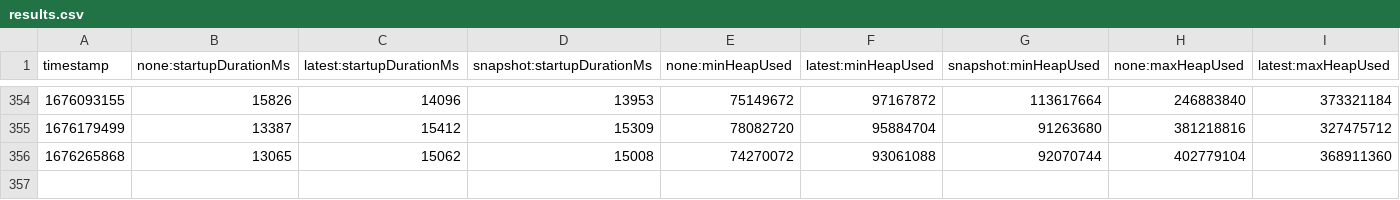
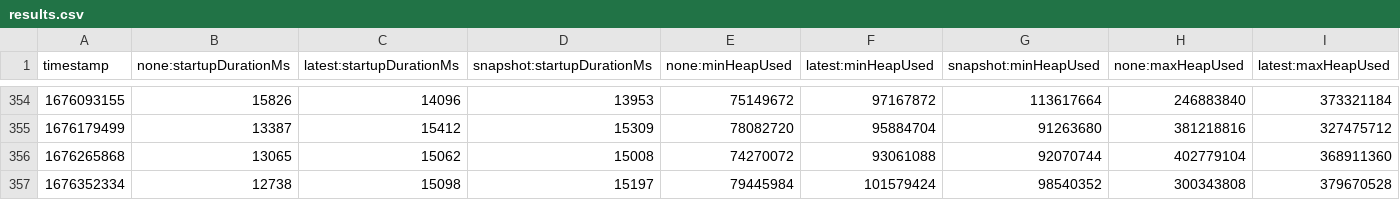
Before and after one commit to yingziisme/opentelemetry-java-instrumentation, a CSV file: benchmark-overhead/results/release/results.csv, drawn as a sheet; only a part is shown, gaps mark what is left out; rows hold the shown columns only; the diff names each change by its address in the sheet, - before the commit and + after, or states it on an @@ line.

```diff
--- a/benchmark-overhead/results/release/results.csv
+++ b/benchmark-overhead/results/release/results.csv
+row 357: 1676352334 | 12738 | 15098 | 15197 | 79445984 | 101579424 | 98540352 | 300343808 | 379670528
```
Also changed, not shown: 1 other file.
